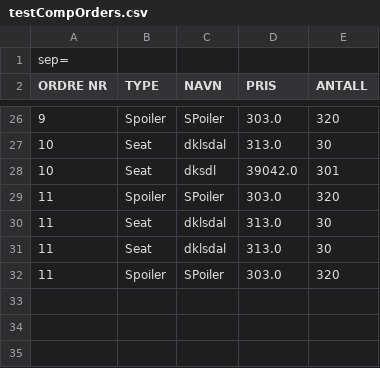
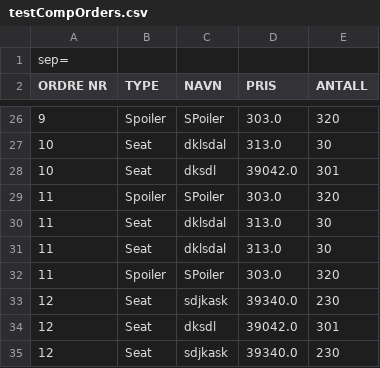
Before and after one commit to s325909/Programutvikling---2020, a CSV file: testCompOrders.csv, drawn as a sheet; only a part is shown, gaps mark what is left out.

Commit message:
Filbehandlings metode for slettion av customerOrder ==> Må testes i TableView

```diff
--- a/testCompOrders.csv
+++ b/testCompOrders.csv
@@ -32 +32,4 @@ ORDRE NR,TYPE,NAVN,PRIS,ANTALL
 11,Spoiler,SPoiler,303.0,320
+12,Seat,sdjkask,39340.0,230
+12,Seat,dksdl,39042.0,301
+12,Seat,sdjkask,39340.0,230
```
Also changed, not shown: 5 other files.
